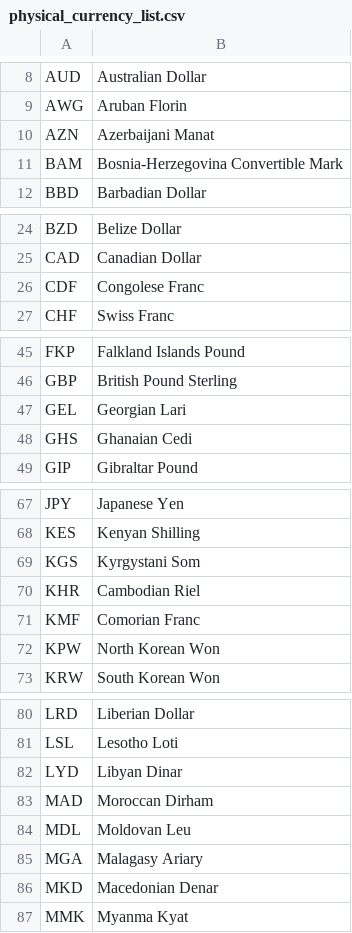
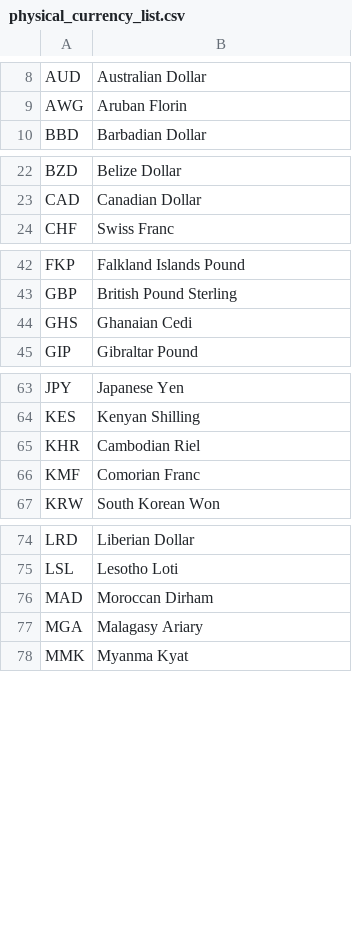
Before and after one commit to dsx-tech/student-project-balances-backend, a CSV file: marketdata-provider/src/main/resources/physical_currency_list.csv, drawn as a sheet; only a part is shown, gaps mark what is left out; the diff covers the shown part only; the diff names each change by its address in the sheet, - before the commit and + after, or states it on an @@ line.

```diff
--- a/marketdata-provider/src/main/resources/physical_currency_list.csv
+++ b/marketdata-provider/src/main/resources/physical_currency_list.csv
-row 10: AZN | Azerbaijani Manat
-row 11: BAM | Bosnia-Herzegovina Convertible Mark
-row 26: CDF | Congolese Franc
-row 47: GEL | Georgian Lari
-row 69: KGS | Kyrgystani Som
-row 72: KPW | North Korean Won
-row 82: LYD | Libyan Dinar
-row 84: MDL | Moldovan Leu
-row 86: MKD | Macedonian Denar
```
Also changed, not shown: 10 removed rows elsewhere in this file, marketdata-provider/src/main/resources/digital_currency_list.csv, 13 other files.
